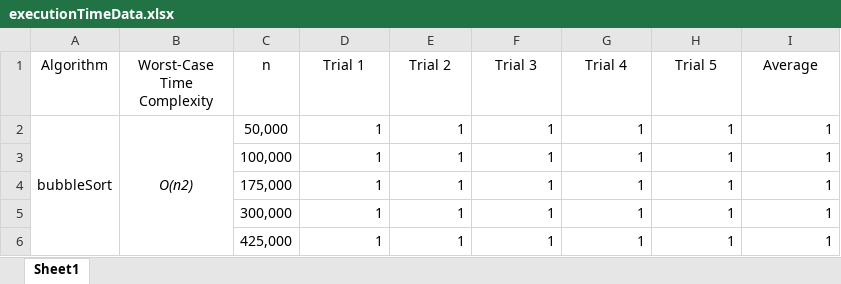
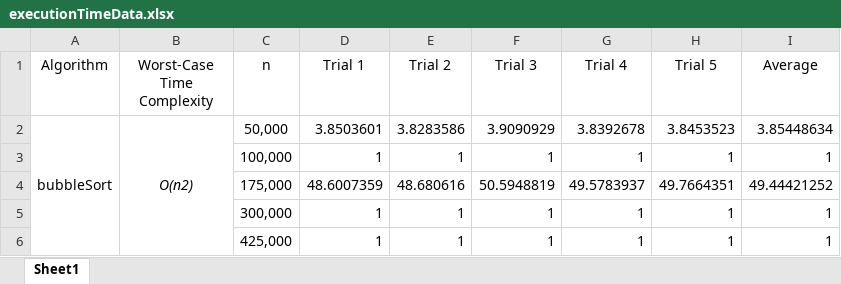
Before and after one commit to kharper55/SortingProject, an Excel workbook: executionTimeData.xlsx, sheet Sheet1, drawn as a sheet; only a part is shown; values as stored, in another font and other column widths than the file's, no borders; charts and pictures not drawn; removed rows and columns are numbered as before the commit, all else as after; the diff names each change by its address in the sheet, - before the commit and + after, or states it on an @@ line.

```diff
--- a/executionTimeData.xlsx (sheet Sheet1)
+++ b/executionTimeData.xlsx (sheet Sheet1)
-D2 (Trial 1): 1
+D2 (Trial 1): 3.8503601
-E2 (Trial 2): 1
+E2 (Trial 2): 3.8283586
-F2 (Trial 3): 1
+F2 (Trial 3): 3.9090929
-G2 (Trial 4): 1
+G2 (Trial 4): 3.8392678
-H2 (Trial 5): 1
+H2 (Trial 5): 3.8453523
-I2 (Average): 1
+I2 (Average): 3.85448634
-row 4:  |  | 175,000 | 1 | 1 | 1 | 1 | 1 | 1
+row 4:  |  | 175,000 | 48.6007359 | 48.680616 | 50.5948819 | 49.5783937 | 49.7664351 | 49.44421252
```
Also changed, not shown: 9 other files.
